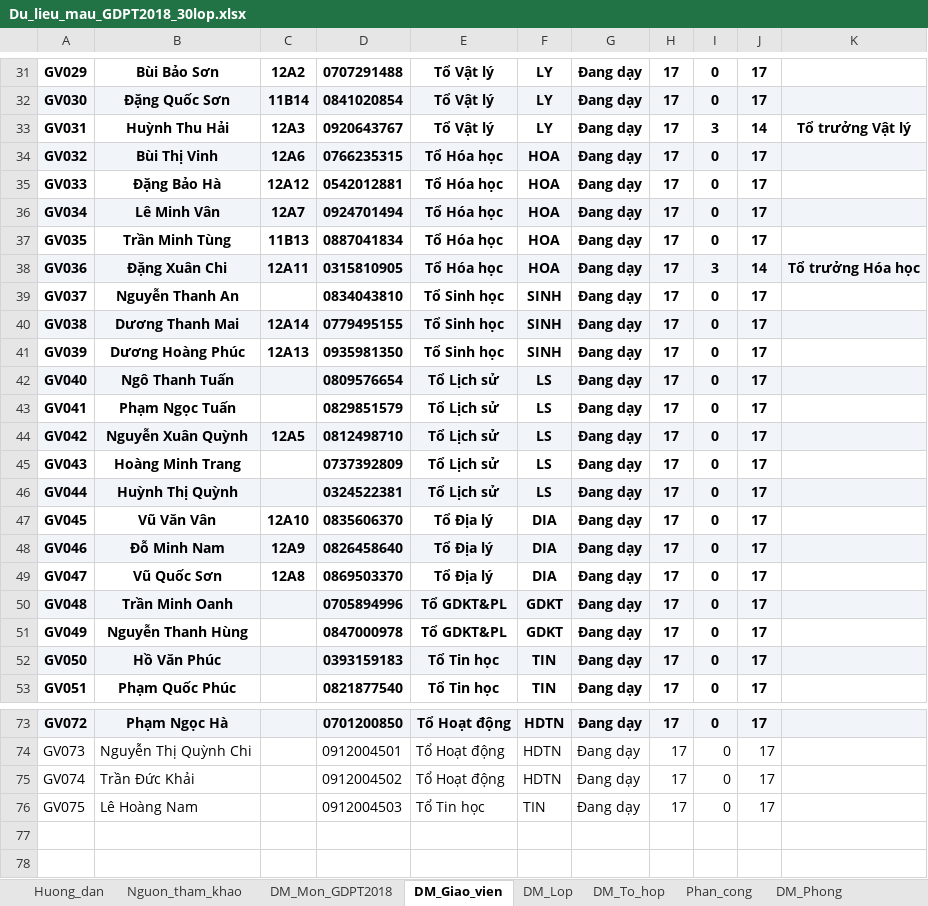
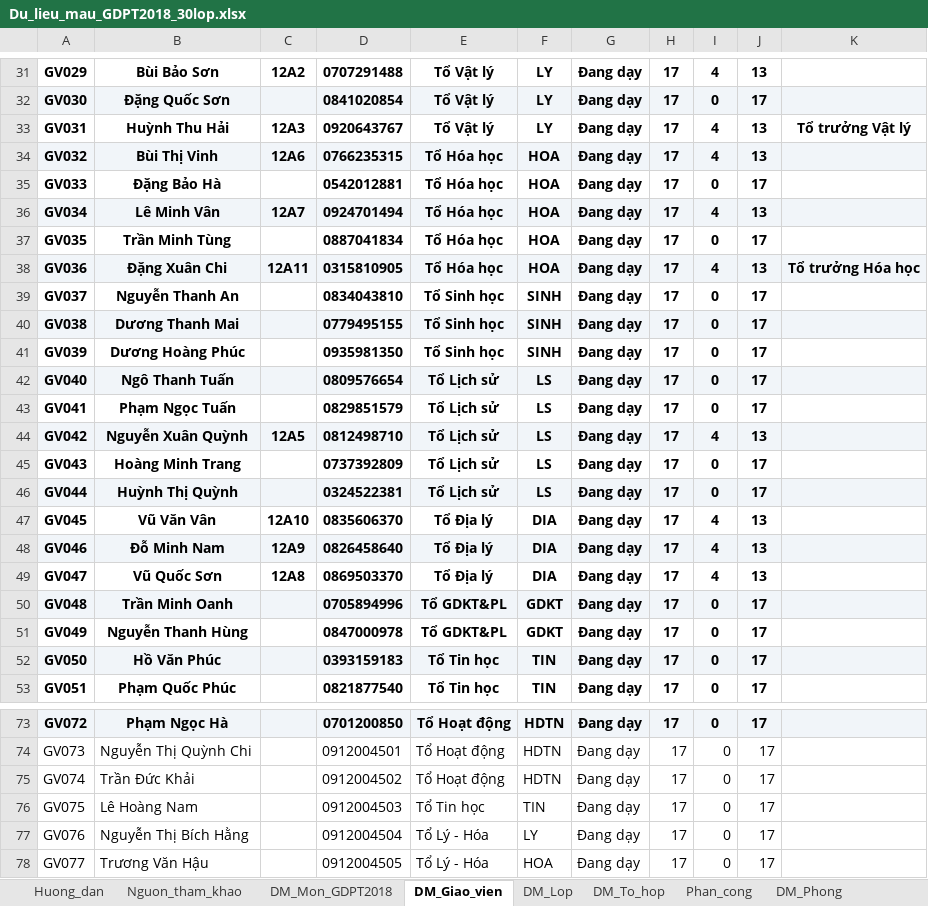
Before and after one commit to Khoidev-01/Timetable_Gen, an Excel workbook: Du_lieu_mau_GDPT2018_30lop.xlsx, sheet DM_Giao_vien, drawn as a sheet; only a part is shown, gaps mark what is left out; values as stored, in another font and other column widths than the file's, no borders; the diff covers the shown part only; the diff names each change by its address in the sheet, - before the commit and + after, or states it on an @@ line.

```diff
--- a/Du_lieu_mau_GDPT2018_30lop.xlsx (sheet DM_Giao_vien)
+++ b/Du_lieu_mau_GDPT2018_30lop.xlsx (sheet DM_Giao_vien)
-I31: 0
+I31: 4
-J31: 17
+J31: 13
-C32: 11B14
+C32: (empty)
-I33: 3
+I33: 4
-J33: 14
+J33: 13
-I34: 0
+I34: 4
-J34: 17
+J34: 13
-C35: 12A12
+C35: (empty)
-I36: 0
+I36: 4
-J36: 17
+J36: 13
-C37: 11B13
+C37: (empty)
-I38: 3
+I38: 4
-J38: 14
+J38: 13
-C40: 12A14
+C40: (empty)
-C41: 12A13
+C41: (empty)
-I44: 0
+I44: 4
-J44: 17
+J44: 13
-I47:I49: 0
+I47:I49: 4
-J47:J49: 17
+J47:J49: 13
+row 77: GV076 | Nguyễn Thị Bích Hằng |  | 0912004504 | Tổ Lý - Hóa | LY | Đang dạy | 17 | 0 | 17
+row 78: GV077 | Trương Văn Hậu |  | 0912004505 | Tổ Lý - Hóa | HOA | Đang dạy | 17 | 0 | 17
```
Also changed, not shown: 51 edited cells elsewhere in this sheet, sheet Tong_hop_GV, sheet Phan_cong, 5 other files.
